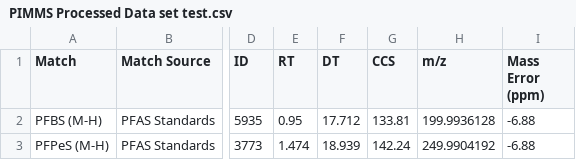
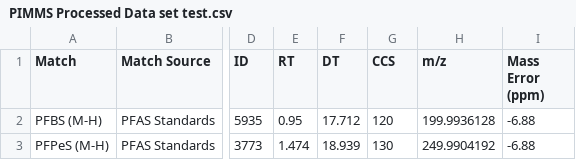
Before and after one commit to greg1d/PFAS-IMplementor-for-Mass-Spectrometry--PIMMS-, a CSV file: PIMMS v1.2/Data_output/PIMMS Processed Data set test.csv, drawn as a sheet; only a part is shown, gaps mark what is left out; the diff names each change by its address in the sheet, - before the commit and + after, or states it on an @@ line.

```diff
--- a/PIMMS v1.2/Data_output/PIMMS Processed Data set test.csv
+++ b/PIMMS v1.2/Data_output/PIMMS Processed Data set test.csv
-G2 (CCS): 133.81
+G2 (CCS): 120
-G3 (CCS): 142.24
+G3 (CCS): 130
```
Also changed, not shown: PIMMS v1.2/import folder/Library test file.csv, 1 other file.
